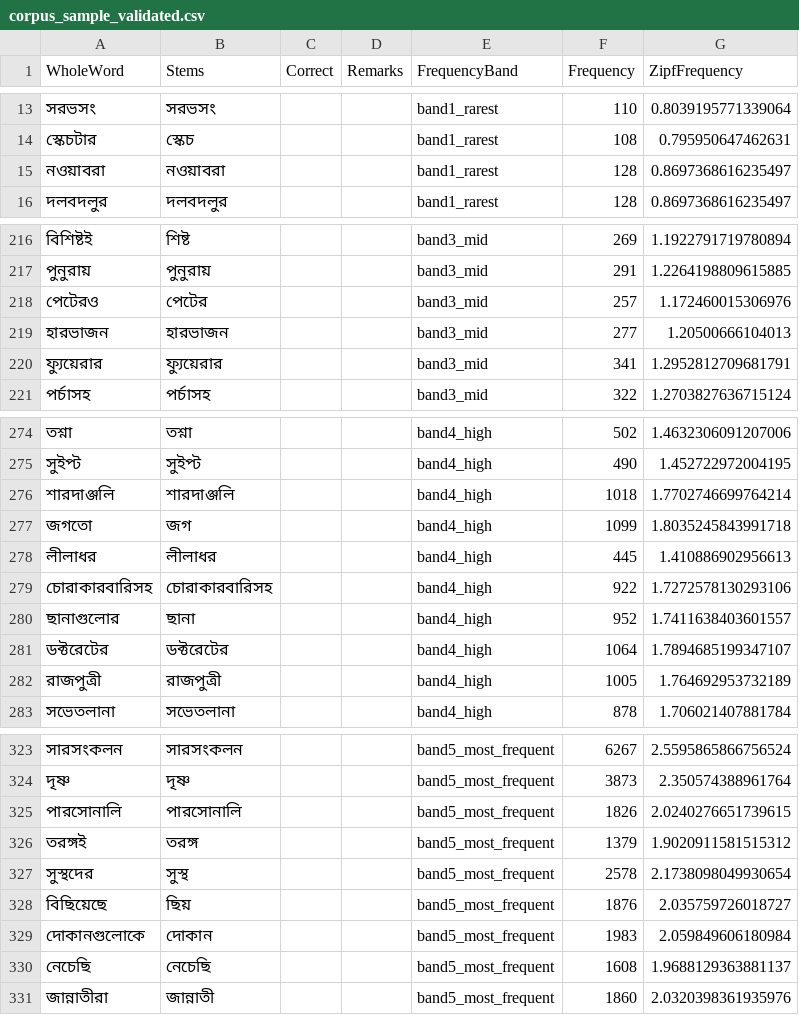
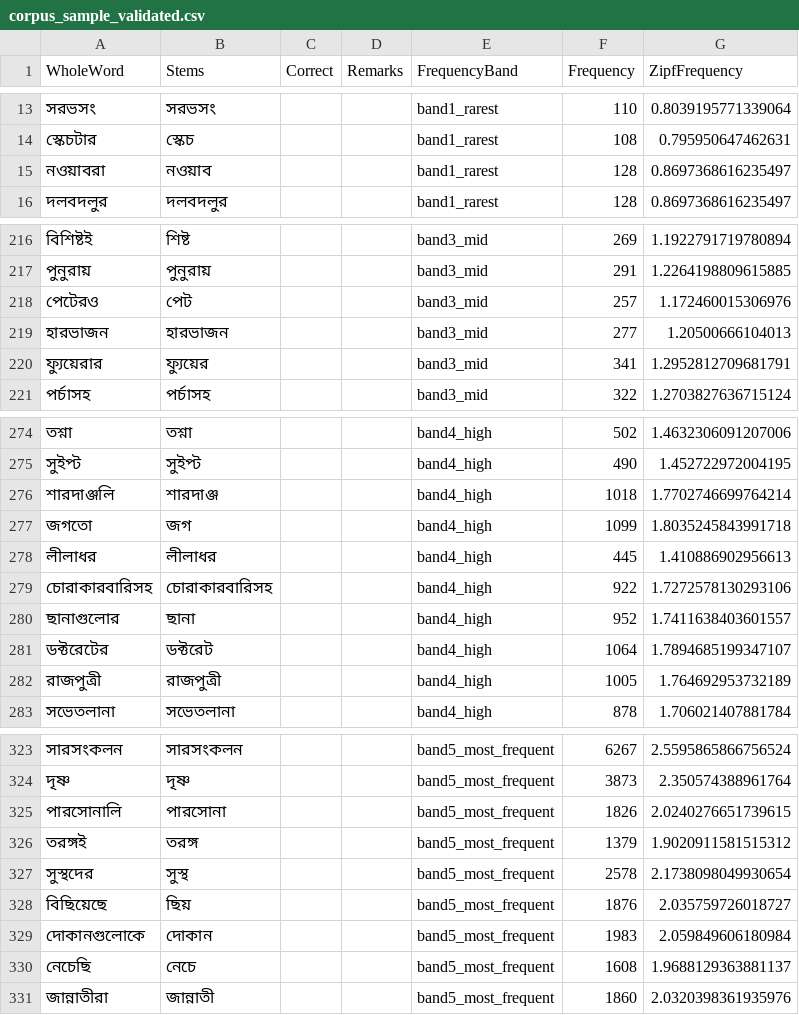
Before and after one commit to SwarMoi/LexiVault-Bangla-stemmer, a CSV file: output/corpus_sample_validated.csv, drawn as a sheet; only a part is shown, gaps mark what is left out; the diff covers the shown part only.

Commit message:
Stop rule loops from bailing out on a non-end-anchored match
Every suffix stage (apply_frst_rule through apply_frth_rule,
apply_sixth_rule) shared the same bug: the loop over a rule table
broke as soon as re.search found a match ANYWHERE in the word, even
if that match wasn't at the end (i.e. not actually a suffix here) and
even though a later, correctly end-anchored key in the same table
would have matched. This silently blocked a stage from ever finding
its own intended rule.

Concrete example: করেছিলাম should reduce to কর (matching করা/করলাম/
করব/...), but con_rep_dict's iteration hit 'েছ' mid-word first
(matched at করে|ছি|লাম, not at the end), broke immediately doing
nothing, and a weaker fourth_dict match ('লাম' only) left it stuck at
করেছি. Now correctly reduces to কর.

Found by diagnostic scan across the 400-word corpus sample + 124-word
validated set: 16 words hit this in at least one stage before the
fix. Verified 0 regressions against the 94 Correct=1 validated rows.

Also regenerate output/corpus_sample_validated.csv with the fixed
stemmer, and add data/bn_closed_class_words.csv, a starter list of
Bangla pronouns/postpositions/conjunctions/particles for excluding
function words from the planned TP = word_freq/stem_freq calculation
(function words have no lexicon-based protection against false-
positive stemming, e.g. থেকে -> থেক).

```diff
--- a/output/corpus_sample_validated.csv
+++ b/output/corpus_sample_validated.csv
@@ -14,3 +14,3 @@ WholeWord,Stems,Correct,Remarks,FrequencyBand,Frequency,ZipfFrequency
 স্কেচটার,স্কেচ,,,band1_rarest,108,0.795950647462631
-নওয়াবরা,নওয়াবরা,,,band1_rarest,128,0.8697368616235497
+নওয়াবরা,নওয়াব,,,band1_rarest,128,0.8697368616235497
 দলবদলুর,দলবদলুর,,,band1_rarest,128,0.8697368616235497
@@ -217,5 +217,5 @@ WholeWord,Stems,Correct,Remarks,FrequencyBand,Frequency,ZipfFrequency
 পুনুরায়,পুনুরায়,,,band3_mid,291,1.2264198809615885
-পেটেরও,পেটের,,,band3_mid,257,1.172460015306976
+পেটেরও,পেট,,,band3_mid,257,1.172460015306976
 হারভাজন,হারভাজন,,,band3_mid,277,1.20500666104013
-ফ্যুয়েরার,ফ্যুয়েরার,,,band3_mid,341,1.2952812709681791
+ফ্যুয়েরার,ফ্যুয়ের,,,band3_mid,341,1.2952812709681791
 পর্চাসহ,পর্চাসহ,,,band3_mid,322,1.2703827636715124
@@ -275,3 +275,3 @@ WholeWord,Stems,Correct,Remarks,FrequencyBand,Frequency,ZipfFrequency
 সুইপ্ট,সুইপ্ট,,,band4_high,490,1.452722972004195
-শারদাঞ্জলি,শারদাঞ্জলি,,,band4_high,1018,1.7702746699764214
+শারদাঞ্জলি,শারদাঞ্জ,,,band4_high,1018,1.7702746699764214
 জগতো,জগ,,,band4_high,1099,1.8035245843991718
@@ -280,3 +280,3 @@ WholeWord,Stems,Correct,Remarks,FrequencyBand,Frequency,ZipfFrequency
 ছানাগুলোর,ছানা,,,band4_high,952,1.7411638403601557
-ডক্টরেটের,ডক্টরেটের,,,band4_high,1064,1.7894685199347107
+ডক্টরেটের,ডক্টরেট,,,band4_high,1064,1.7894685199347107
 রাজপুত্রী,রাজপুত্রী,,,band4_high,1005,1.764692953732189
@@ -324,3 +324,3 @@ WholeWord,Stems,Correct,Remarks,FrequencyBand,Frequency,ZipfFrequency
 দৃষ্ণ,দৃষ্ণ,,,band5_most_frequent,3873,2.350574388961764
-পারসোনালি,পারসোনালি,,,band5_most_frequent,1826,2.0240276651739615
+পারসোনালি,পারসোনা,,,band5_most_frequent,1826,2.0240276651739615
 তরঙ্গই,তরঙ্গ,,,band5_most_frequent,1379,1.9020911581515312
@@ -329,3 +329,3 @@ WholeWord,Stems,Correct,Remarks,FrequencyBand,Frequency,ZipfFrequency
 দোকানগুলোকে,দোকান,,,band5_most_frequent,1983,2.059849606180984
-নেচেছি,নেচেছি,,,band5_most_frequent,1608,1.9688129363881137
+নেচেছি,নেচে,,,band5_most_frequent,1608,1.9688129363881137
 জান্নাতীরা,জান্নাতী,,,band5_most_frequent,1860,2.0320398361935976
```
Also changed, not shown: 9 edited cells elsewhere in this file, 2 other files.
